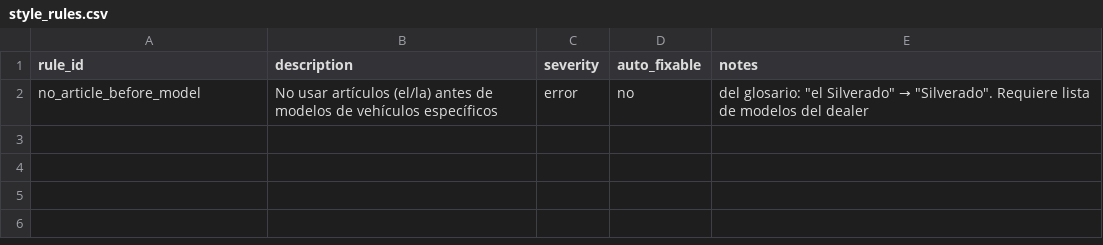
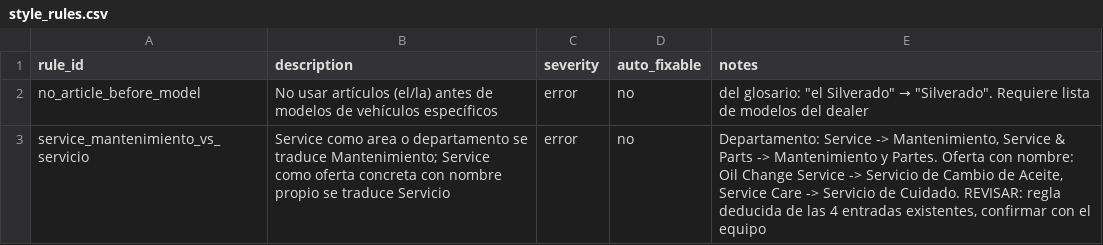
Before and after one commit to Jhairki/1app, a CSV file: data/style_rules.csv, drawn as a sheet; the diff names each change by its address in the sheet, - before the commit and + after, or states it on an @@ line.

```diff
--- a/data/style_rules.csv
+++ b/data/style_rules.csv
+row 3: service_mantenimiento_vs_servicio | Service como area o departamento se traduce Mantenimiento; Service como oferta concreta con nombre propio se traduce Servicio | error | no | Departamento: Service -> Mantenimiento, Service & Parts -> Mantenimiento y Partes. Oferta con nombre: Oil Change Service -> Servicio de Cambio de Aceite, Service Care -> Servicio de Cuidado. REVISAR: regla deducida de las 4 entradas existentes, confirmar con el equipo
```
Also changed, not shown: data/glossary.csv.
